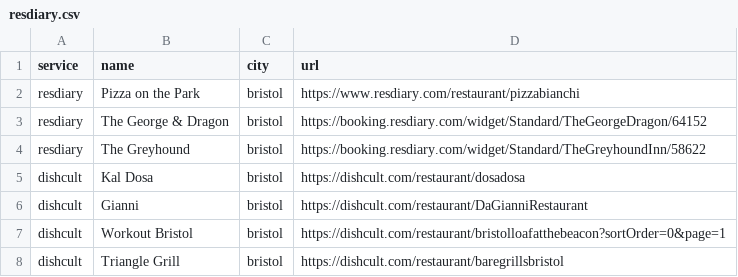
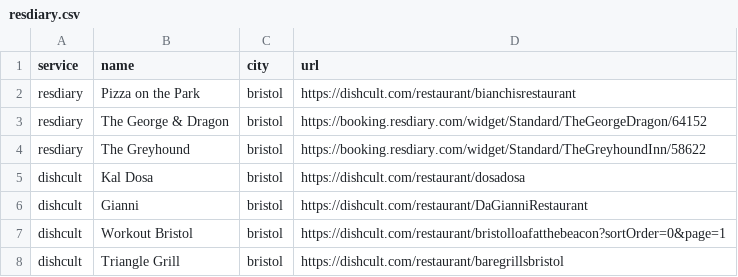
Before and after one commit to medusa606/directory_website, a CSV file: bookings/resdiary.csv, drawn as a sheet; only a part is shown.

Commit message:
bookings updated

```diff
--- a/bookings/resdiary.csv
+++ b/bookings/resdiary.csv
@@ -1,3 +1,3 @@
 service,name,city,url
-resdiary,Pizza on the Park,bristol,https://www.resdiary.com/restaurant/pizzabianchi
+resdiary,Pizza on the Park,bristol,https://dishcult.com/restaurant/bianchisrestaurant
 resdiary,The George & Dragon,bristol,https://booking.resdiary.com/widget/Standard/TheGeorgeDragon/64152
```
Also changed, not shown: 11 other files.
